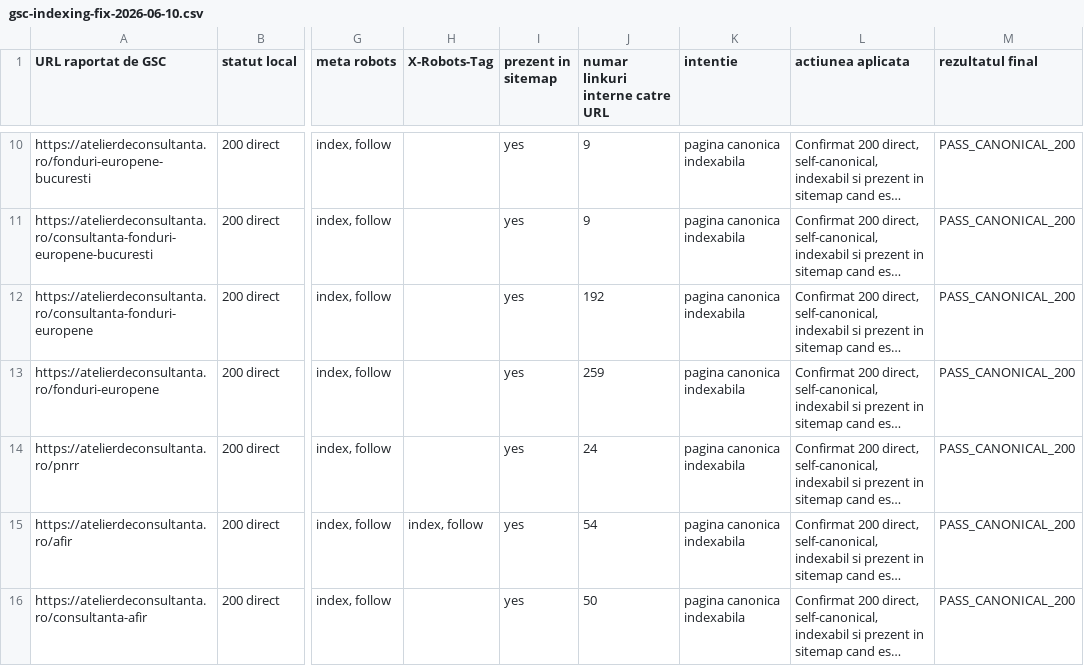
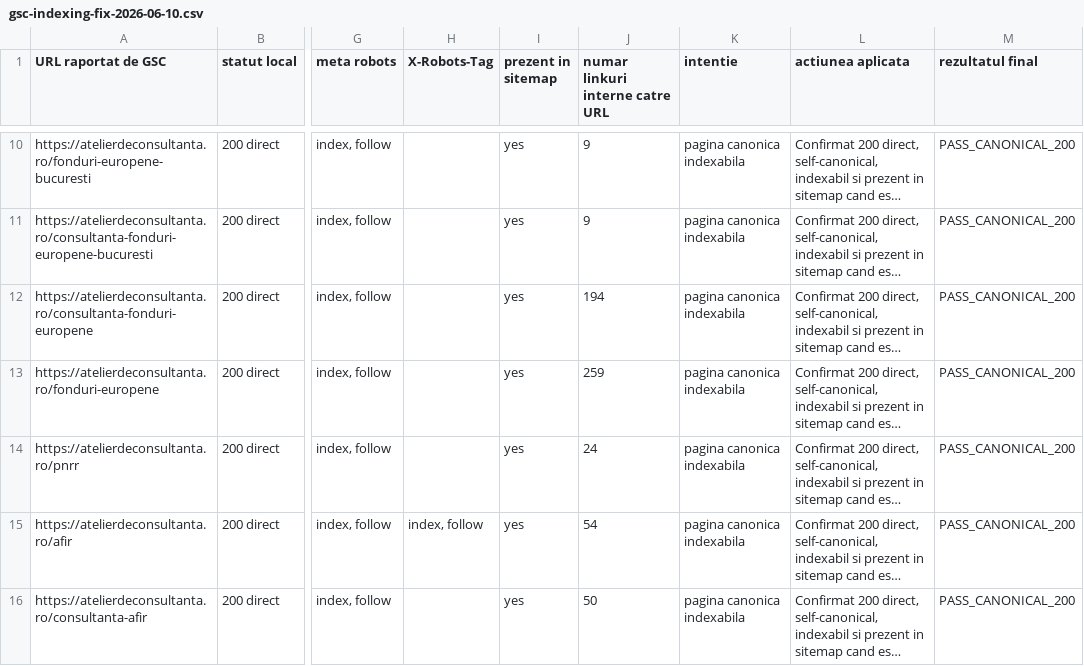
Before and after one commit to florincaciur/atelierdeconsultanta, a CSV file: reports/gsc-indexing-fix-2026-06-10.csv, drawn as a sheet; only a part is shown, gaps mark what is left out; long unchanged cells end in …; the diff names each change by its address in the sheet, - before the commit and + after, or states it on an @@ line.

Commit message:
feat(seo): add canonical just transition program hub

```diff
--- a/reports/gsc-indexing-fix-2026-06-10.csv
+++ b/reports/gsc-indexing-fix-2026-06-10.csv
-J12 (numar linkuri interne catre URL): 192
+J12 (numar linkuri interne catre URL): 194
```
Also changed, not shown: 22 other files.
